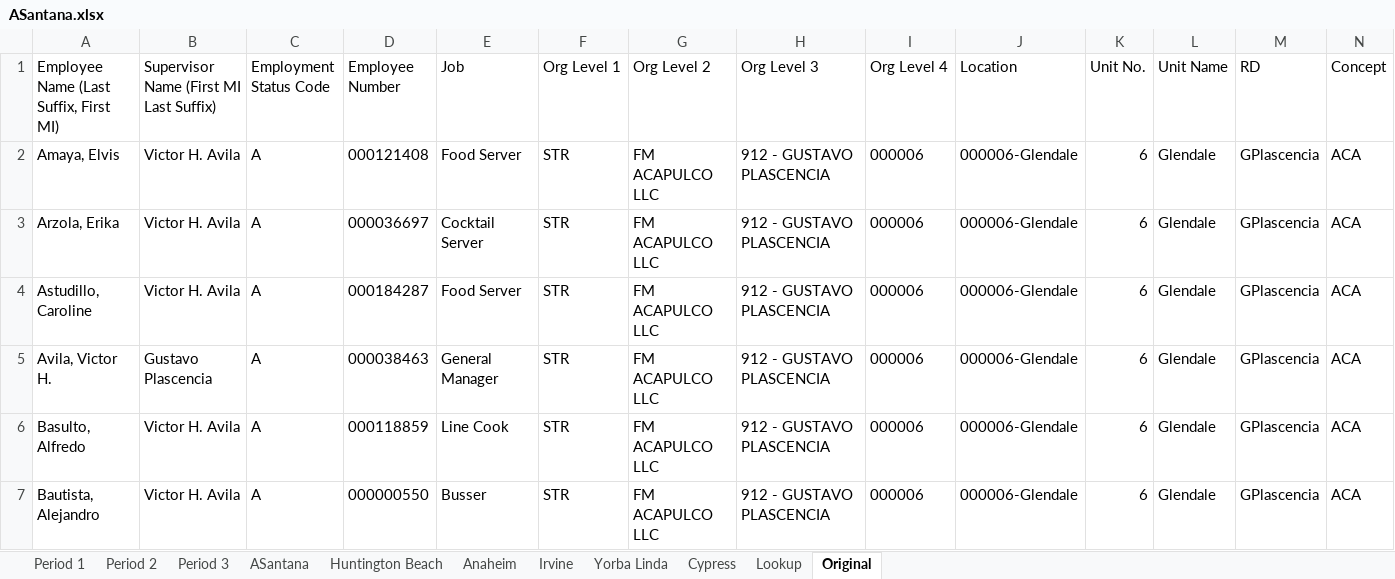
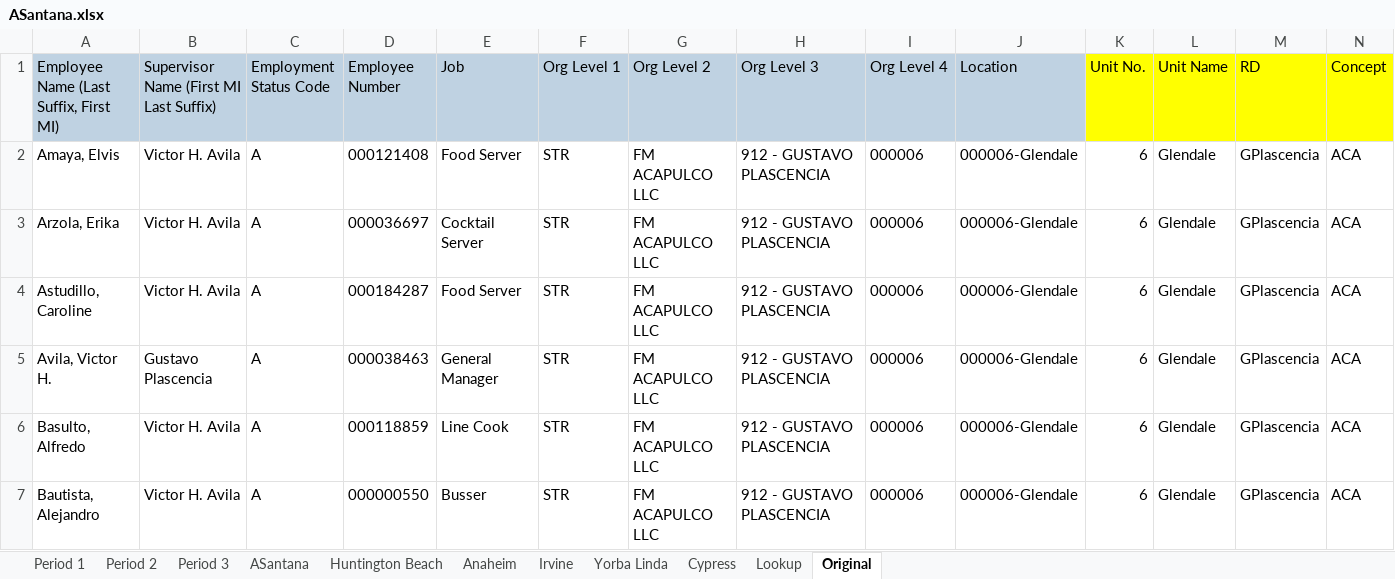
Before and after one commit to aadilali/xrgrdkpis, an Excel workbook: data/ASantana.xlsx, sheet Original, drawn as a sheet; only a part is shown; values as stored, in another font and other column widths than the file's, no borders; the diff covers the shown part only; the diff names each change by its address in the sheet, - before the commit and + after, or states it on an @@ line.

Commit message:
Staffing Par styling

```diff
--- a/data/ASantana.xlsx (sheet Original)
+++ b/data/ASantana.xlsx (sheet Original)
-A1:J1 fill: none
+A1:J1 fill: #BFD2E2
-K1:N1 fill: none
+K1:N1 fill: #FFFF00
```
Also changed, not shown: cell formats elsewhere in this sheet.
